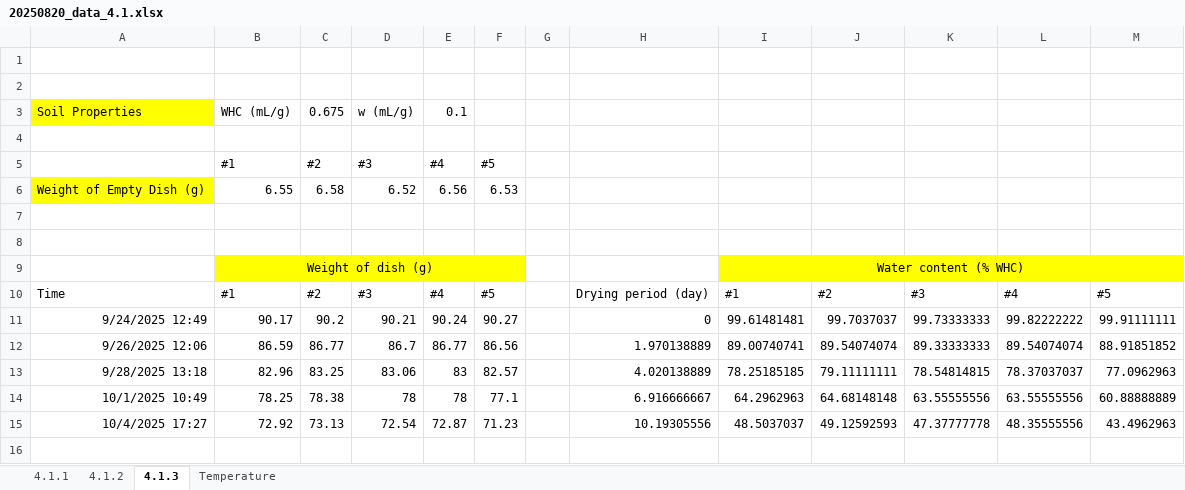
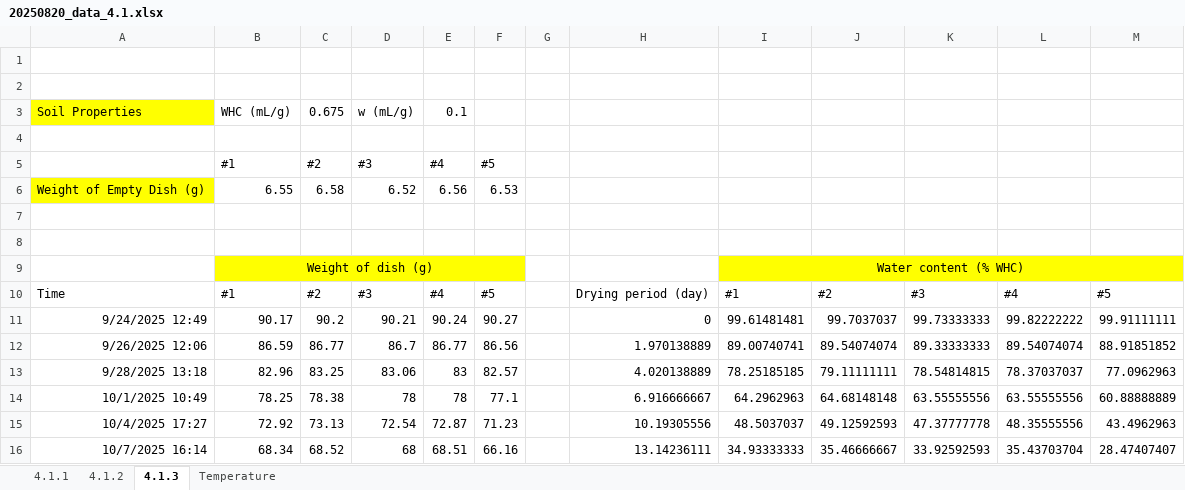
Before and after one commit to ikchangcho/cascade, an Excel workbook: 20250820_data_4.1.xlsx, sheet 4.1.3, drawn as a sheet; values as stored, in another font and other column widths than the file's, no borders; the diff names each change by its address in the sheet, - before the commit and + after, or states it on an @@ line.

```diff
--- a/20250820_data_4.1.xlsx (sheet 4.1.3)
+++ b/20250820_data_4.1.xlsx (sheet 4.1.3)
+row 16: 10/7/2025 16:14 | 68.34 | 68.52 | 68 | 68.51 | 66.16 |  | 13.14236111 | 34.93333333 | 35.46666667 | 33.92592593 | 35.43703704 | 28.47407407
```
Also changed, not shown: 1 other file.
